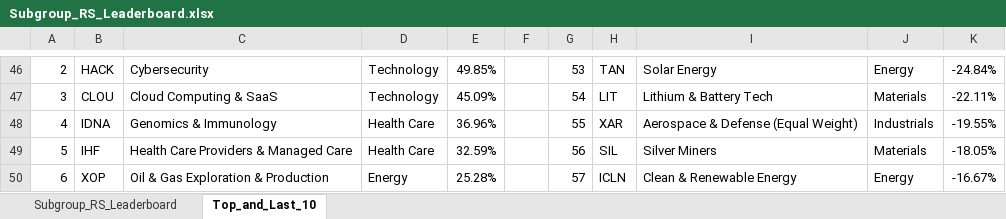
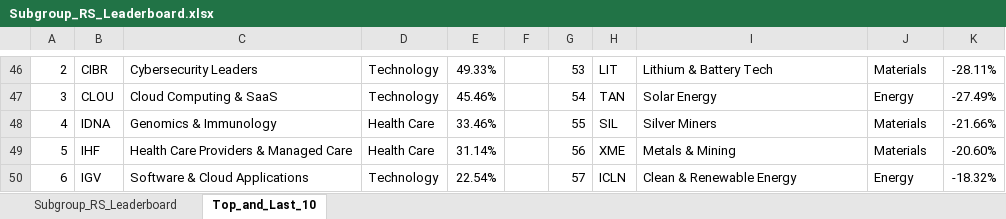
Before and after one commit to Jamesssurfer/SubGroup-Tracker, an Excel workbook: Subgroup_RS_Leaderboard.xlsx, sheet Top_and_Last_10, drawn as a sheet; only a part is shown, gaps mark what is left out; values as stored, in another font and other column widths than the file's, no borders; the diff covers the shown part only; the diff names each change by its address in the sheet, - before the commit and + after, or states it on an @@ line.

```diff
--- a/Subgroup_RS_Leaderboard.xlsx (sheet Top_and_Last_10)
+++ b/Subgroup_RS_Leaderboard.xlsx (sheet Top_and_Last_10)
-B46: HACK
+B46: CIBR
-C46: Cybersecurity
+C46: Cybersecurity Leaders
-E46: 49.85%
+E46: 49.33%
-H46: TAN
+H46: LIT
-I46: Solar Energy
+I46: Lithium & Battery Tech
-J46: Energy
+J46: Materials
-K46: -24.84%
+K46: -28.11%
-E47: 45.09%
+E47: 45.46%
-H47: LIT
+H47: TAN
-I47: Lithium & Battery Tech
+I47: Solar Energy
-J47: Materials
+J47: Energy
-K47: -22.11%
+K47: -27.49%
-E48: 36.96%
+E48: 33.46%
-H48: XAR
+H48: SIL
-I48: Aerospace & Defense (Equal Weight)
+I48: Silver Miners
-J48: Industrials
+J48: Materials
-K48: -19.55%
+K48: -21.66%
-E49: 32.59%
+E49: 31.14%
-H49: SIL
+H49: XME
-I49: Silver Miners
+I49: Metals & Mining
-K49: -18.05%
+K49: -20.60%
-B50: XOP
+B50: IGV
-C50: Oil & Gas Exploration & Production
+C50: Software & Cloud Applications
-D50: Energy
+D50: Technology
-E50: 25.28%
+E50: 22.54%
-K50: -16.67%
+K50: -18.32%
```
Also changed, not shown: 18 added rows, 18 removed rows and 165 edited cells elsewhere in this sheet, sheet Subgroup_RS_Leaderboard.
